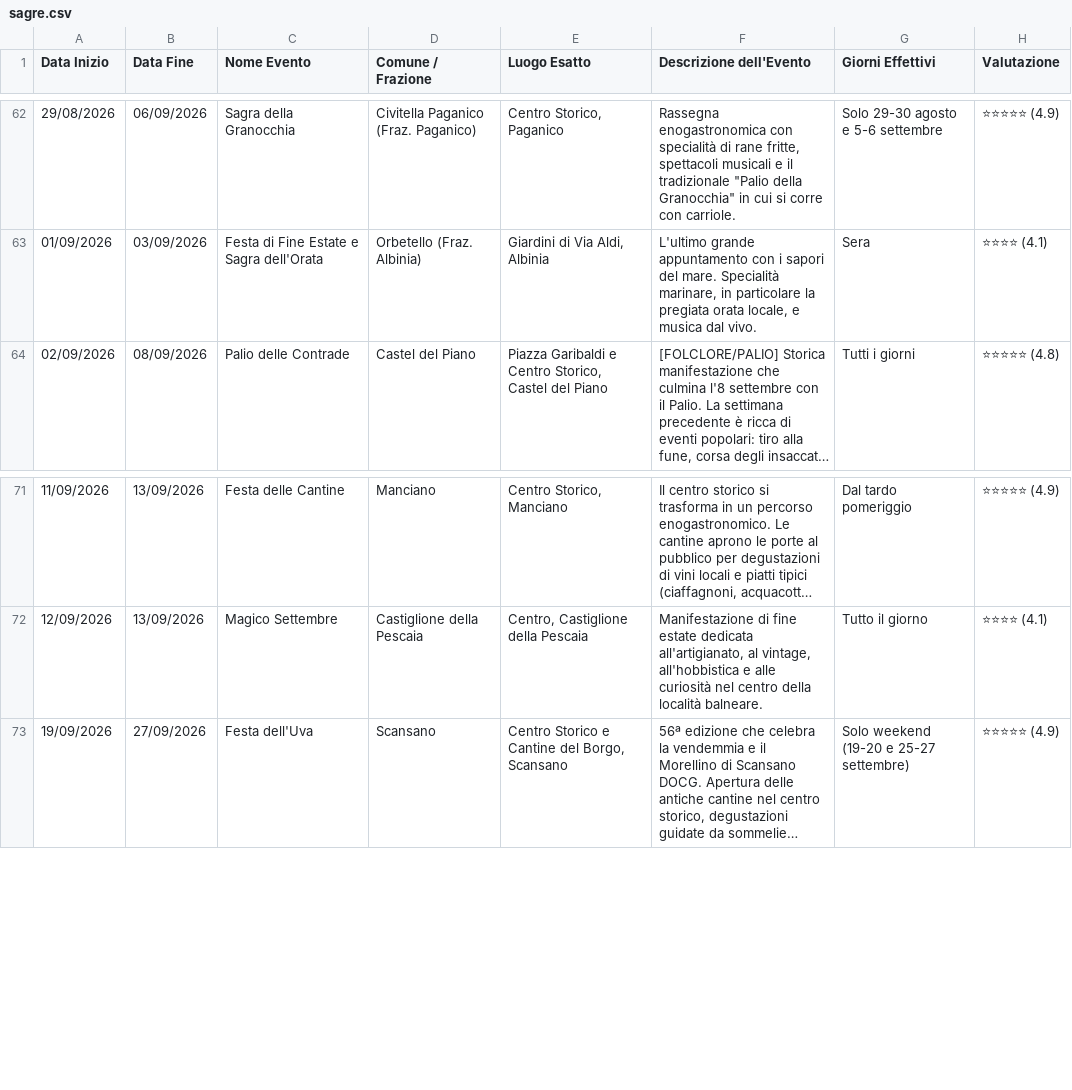
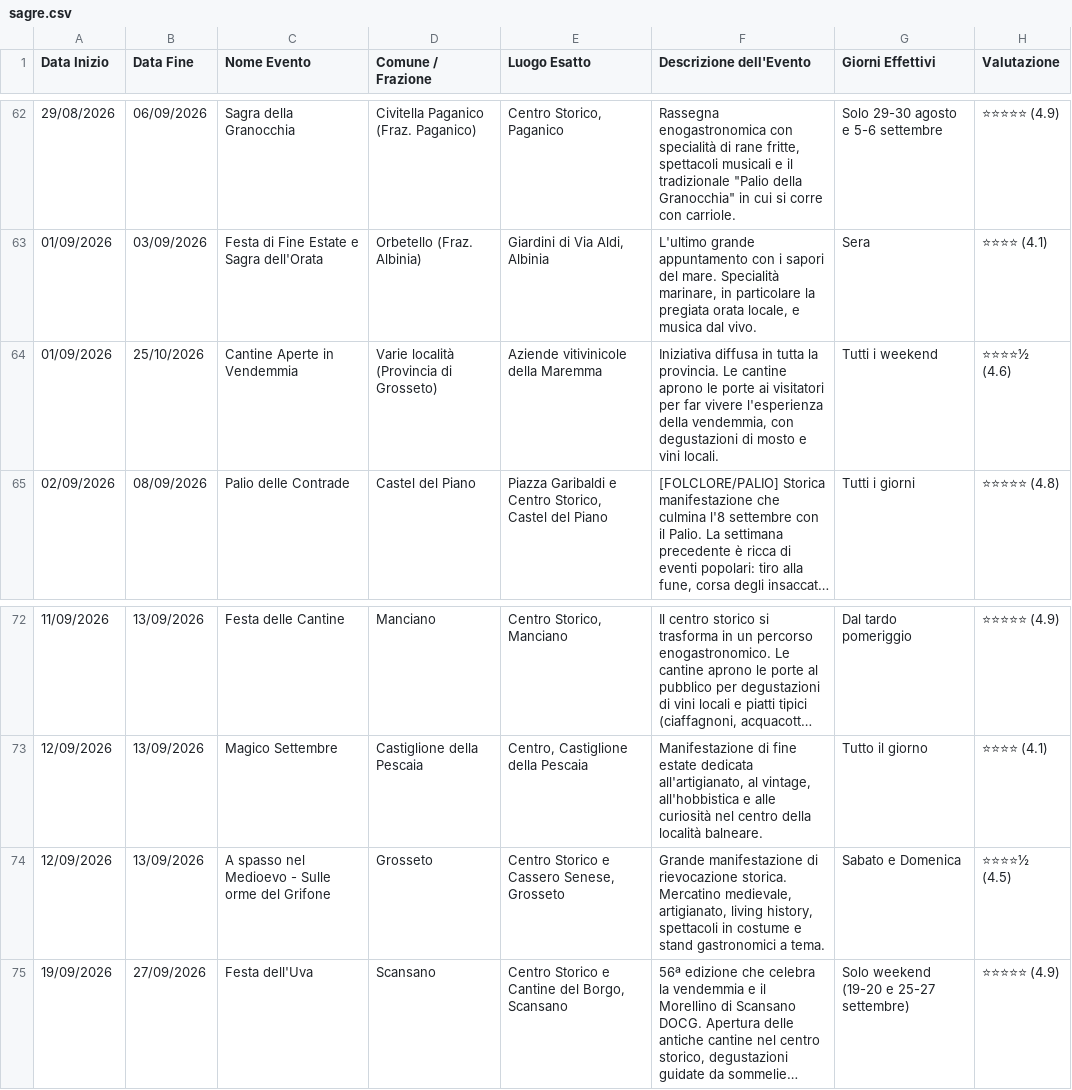
Before and after one commit to infomichelerosati/SagreGrosseto, a CSV file: sagre.csv, drawn as a sheet; only a part is shown, gaps mark what is left out; long unchanged cells end in …; the diff names each change by its address in the sheet, - before the commit and + after, or states it on an @@ line.

Commit message:
Migliorata la ricerca: aggiunti eventi culturali e feste locali (Medioevo, Cantine Aperte)

```diff
--- a/sagre.csv
+++ b/sagre.csv
+row 64: 01/09/2026 | 25/10/2026 | Cantine Aperte in Vendemmia | Varie località (Provincia di Grosseto) | Aziende vitivinicole della Maremma | Iniziativa diffusa in tutta la provincia. Le cantine aprono le porte ai visitatori per far vivere l'esperienza della vendemmia, con degustazioni di mosto e vini locali. | Tutti i weekend | ⭐⭐⭐⭐½ (4.6)
+row 74: 12/09/2026 | 13/09/2026 | A spasso nel Medioevo - Sulle orme del Grifone | Grosseto | Centro Storico e Cassero Senese, Grosseto | Grande manifestazione di rievocazione storica. Mercatino medievale, artigianato, living history, spettacoli in costume e stand gastronomici a tema. | Sabato e Domenica | ⭐⭐⭐⭐½ (4.5)
```
